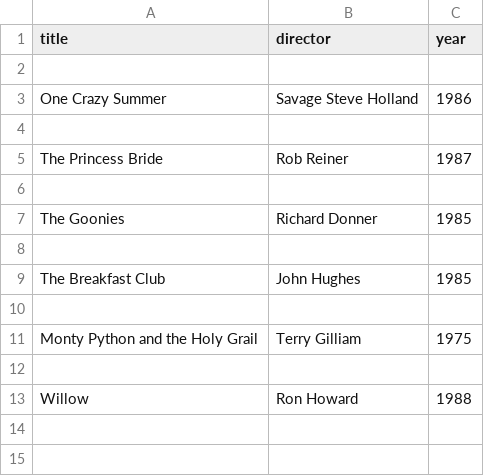
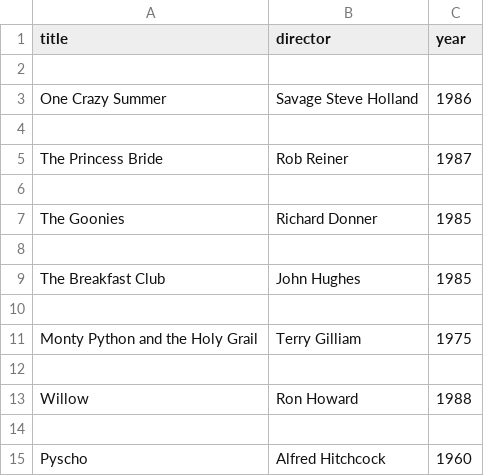
Before and after one commit to mrevilg/webflyx, a CSV file: classics.csv, drawn as a sheet.

Commit message:
L: psycho

```diff
--- a/classics.csv
+++ b/classics.csv
@@ -13 +13,3 @@ Monty Python and the Holy Grail, Terry Gilliam, 1975
 Willow, Ron Howard, 1988
+
+Pyscho, Alfred Hitchcock, 1960
```
